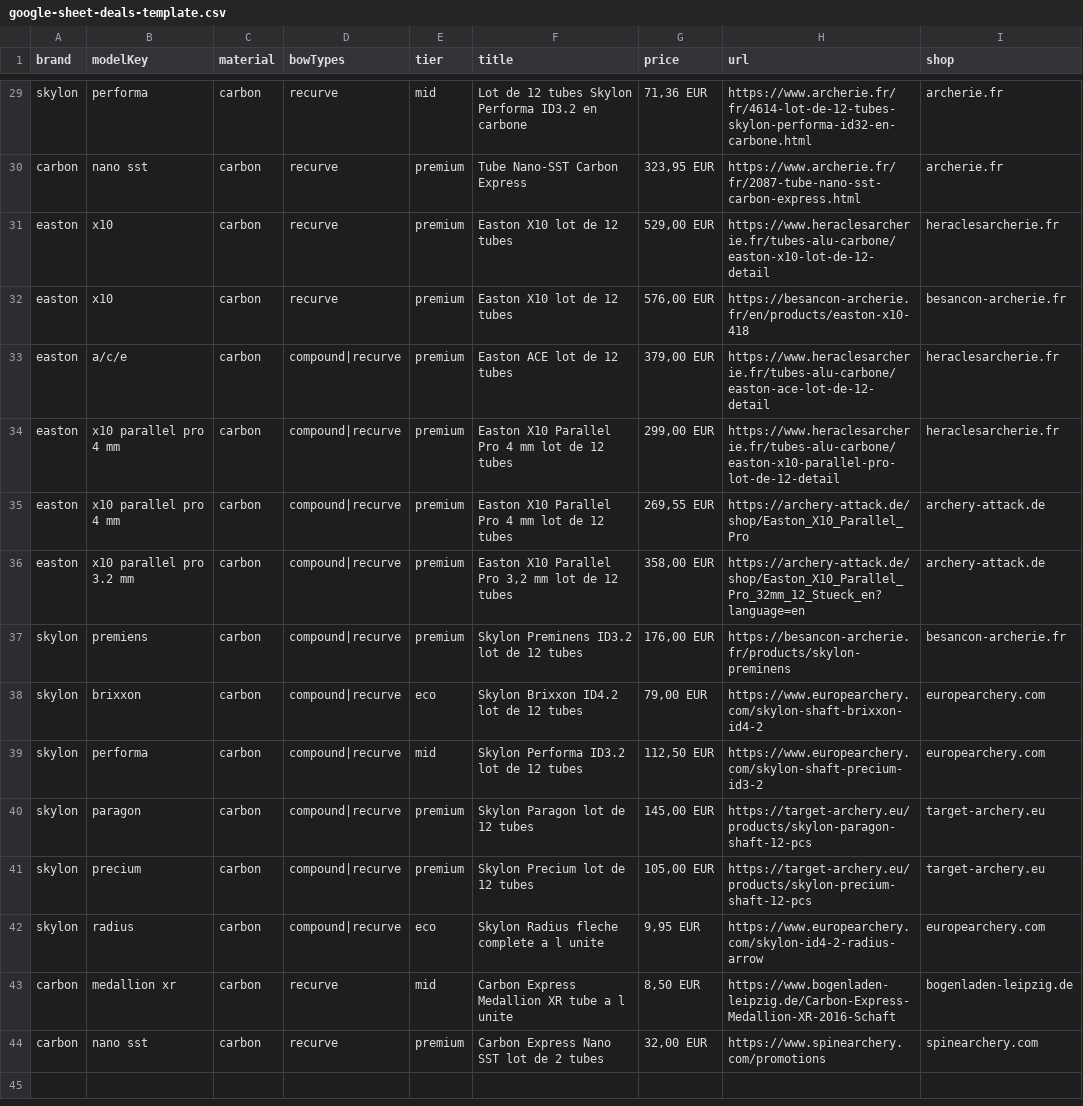
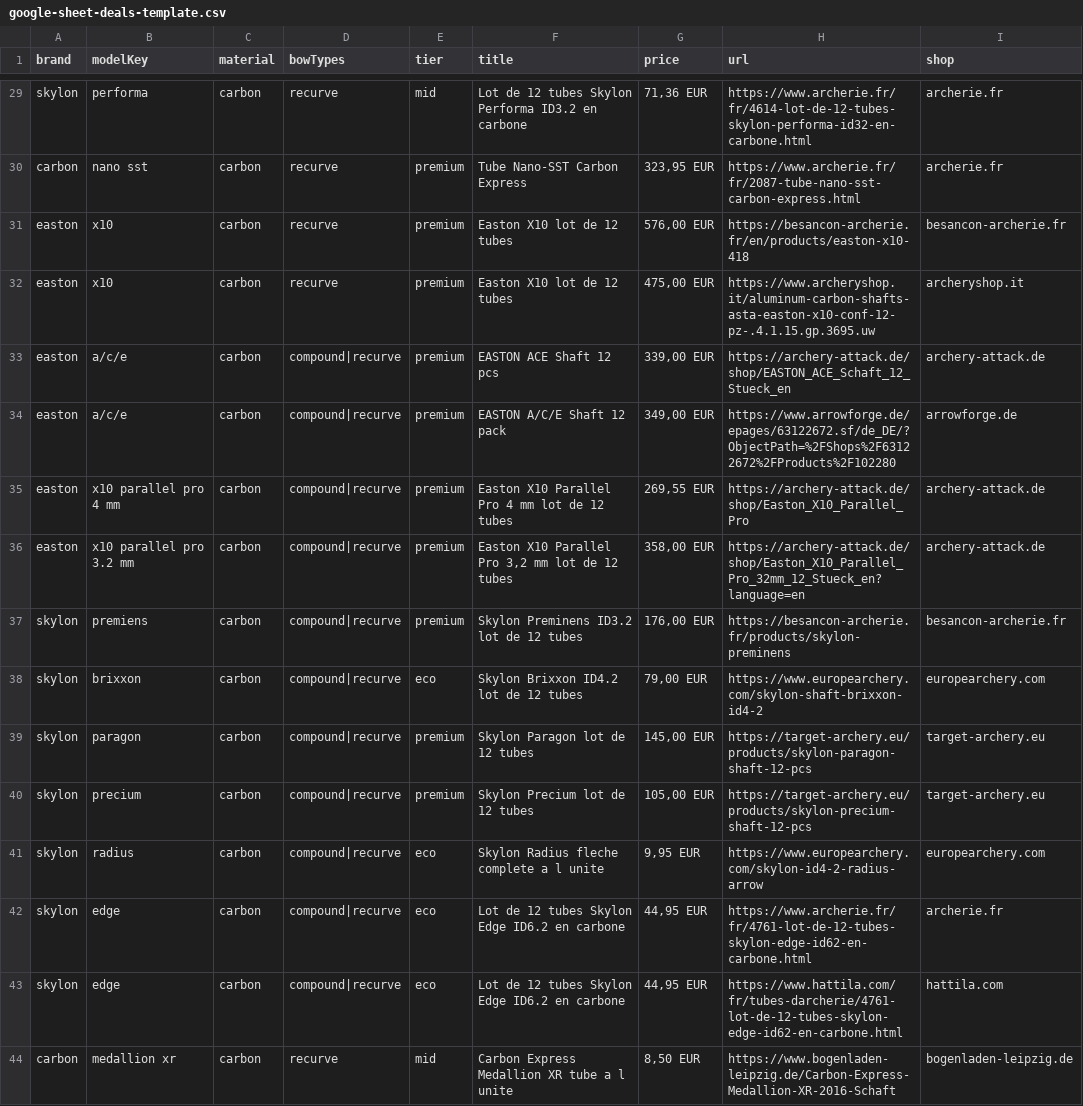
Before and after one commit to djeunit74/choix-fleches, a CSV file: google-sheet-deals-template.csv, drawn as a sheet; only a part is shown, gaps mark what is left out.

Commit message:
Marchands: remplace les liens morts et ajoute ACE et Skylon Edge

```diff
--- a/google-sheet-deals-template.csv
+++ b/google-sheet-deals-template.csv
@@ -30,6 +30,6 @@ skylon,performa,carbon,recurve,mid,Lot de 12 tubes Skylon Performa ID3.2 en carb
 carbon,nano sst,carbon,recurve,premium,Tube Nano-SST Carbon Express,"323,95 EUR",https://www.archerie.fr/fr/2087-tube-nano-sst-carbon-express.html,archerie.fr
-easton,x10,carbon,recurve,premium,Easton X10 lot de 12 tubes,"529,00 EUR",https://www.heraclesarcherie.fr/tubes-alu-carbone/easton-x10-lot-de-12-detail,heraclesarcherie.fr
 easton,x10,carbon,recurve,premium,Easton X10 lot de 12 tubes,"576,00 EUR",https://besancon-archerie.fr/en/products/easton-x10-418,besancon-archerie.fr
-easton,a/c/e,carbon,compound|recurve,premium,Easton ACE lot de 12 tubes,"379,00 EUR",https://www.heraclesarcherie.fr/tubes-alu-carbone/easton-ace-lot-de-12-detail,heraclesarcherie.fr
-easton,x10 parallel pro 4 mm,carbon,compound|recurve,premium,Easton X10 Parallel Pro 4 mm lot de 12 tubes,"299,00 EUR",https://www.heraclesarcherie.fr/tubes-alu-carbone/easton-x10-parallel-pro-lot-de-12-detail,heraclesarcherie.fr
+easton,x10,carbon,recurve,premium,Easton X10 lot de 12 tubes,"475,00 EUR",https://www.archeryshop.it/aluminum-carbon-shafts-asta-easton-x10-conf-12-pz-.4.1.15.gp.3695.uw,archeryshop.it
+easton,a/c/e,carbon,compound|recurve,premium,EASTON ACE Shaft 12 pcs,"339,00 EUR",https://archery-attack.de/shop/EASTON_ACE_Schaft_12_Stueck_en,archery-attack.de
+easton,a/c/e,carbon,compound|recurve,premium,EASTON A/C/E Shaft 12 pack,"349,00 EUR",https://www.arrowforge.de/epages/63122672.sf/de_DE/?ObjectPath=%2FShops%2F63122672%2FProducts%2F102280,arrowforge.de
 easton,x10 parallel pro 4 mm,carbon,compound|recurve,premium,Easton X10 Parallel Pro 4 mm lot de 12 tubes,"269,55 EUR",https://archery-attack.de/shop/Easton_X10_Parallel_Pro,archery-attack.de
@@ -38,3 +38,2 @@ skylon,premiens,carbon,compound|recurve,premium,Skylon Preminens ID3.2 lot de 12
 skylon,brixxon,carbon,compound|recurve,eco,Skylon Brixxon ID4.2 lot de 12 tubes,"79,00 EUR",https://www.europearchery.com/skylon-shaft-brixxon-id4-2,europearchery.com
-skylon,performa,carbon,compound|recurve,mid,Skylon Performa ID3.2 lot de 12 tubes,"112,50 EUR",https://www.europearchery.com/skylon-shaft-precium-id3-2,europearchery.com
 skylon,paragon,carbon,compound|recurve,premium,Skylon Paragon lot de 12 tubes,"145,00 EUR",https://target-archery.eu/products/skylon-paragon-shaft-12-pcs,target-archery.eu
@@ -42,3 +41,4 @@ skylon,precium,carbon,compound|recurve,premium,Skylon Precium lot de 12 tubes,"1
 skylon,radius,carbon,compound|recurve,eco,Skylon Radius fleche complete a l unite,"9,95 EUR",https://www.europearchery.com/skylon-id4-2-radius-arrow,europearchery.com
+skylon,edge,carbon,compound|recurve,eco,Lot de 12 tubes Skylon Edge ID6.2 en carbone,"44,95 EUR",https://www.archerie.fr/fr/4761-lot-de-12-tubes-skylon-edge-id62-en-carbone.html,archerie.fr
+skylon,edge,carbon,compound|recurve,eco,Lot de 12 tubes Skylon Edge ID6.2 en carbone,"44,95 EUR",https://www.hattila.com/fr/tubes-darcherie/4761-lot-de-12-tubes-skylon-edge-id62-en-carbone.html,hattila.com
 carbon,medallion xr,carbon,recurve,mid,Carbon Express Medallion XR tube a l unite,"8,50 EUR",https://www.bogenladen-leipzig.de/Carbon-Express-Medallion-XR-2016-Schaft,bogenladen-leipzig.de
-carbon,nano sst,carbon,recurve,premium,Carbon Express Nano SST lot de 2 tubes,"32,00 EUR",https://www.spinearchery.com/promotions,spinearchery.com
```
